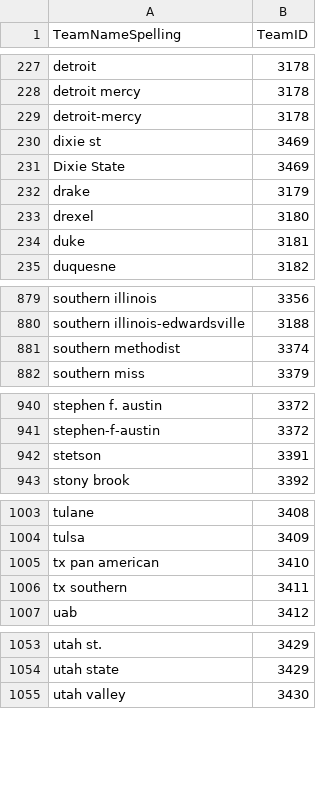
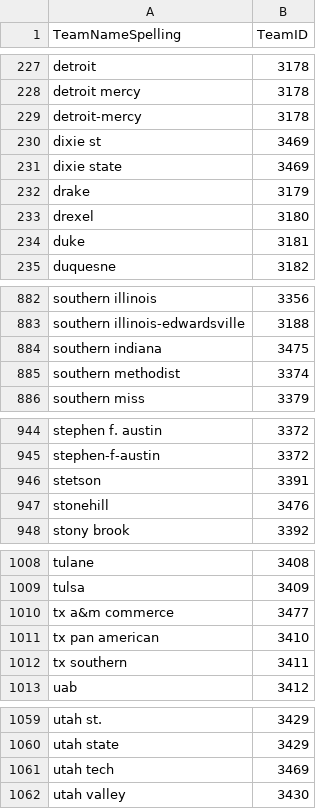
Before and after one commit to NickHilton/March-Madness, a CSV file: data_female/WTeamSpellings.csv, drawn as a sheet; only a part is shown, gaps mark what is left out; the diff covers the shown part only.

```diff
--- a/data_female/WTeamSpellings.csv
+++ b/data_female/WTeamSpellings.csv
@@ -230,3 +230,3 @@ detroit-mercy,3178
 dixie st,3469
-Dixie State,3469
+dixie state,3469
 drake,3179
@@ -880,2 +883,3 @@ southern illinois,3356
 southern illinois-edwardsville,3188
+southern indiana,3475
 southern methodist,3374
@@ -942,2 +946,3 @@ stephen-f-austin,3372
 stetson,3391
+stonehill,3476
 stony brook,3392
@@ -1004,2 +1009,3 @@ tulane,3408
 tulsa,3409
+tx a&m commerce,3477
 tx pan american,3410
@@ -1054,2 +1060,3 @@ utah st.,3429
 utah state,3429
+utah tech,3469
 utah valley,3430
```
Also changed, not shown: 3 added rows and 9 edited cells elsewhere in this file, data_female/WNCAATourneyCompactResults.csv, data_female/WSeasons.csv, 7 other files.
